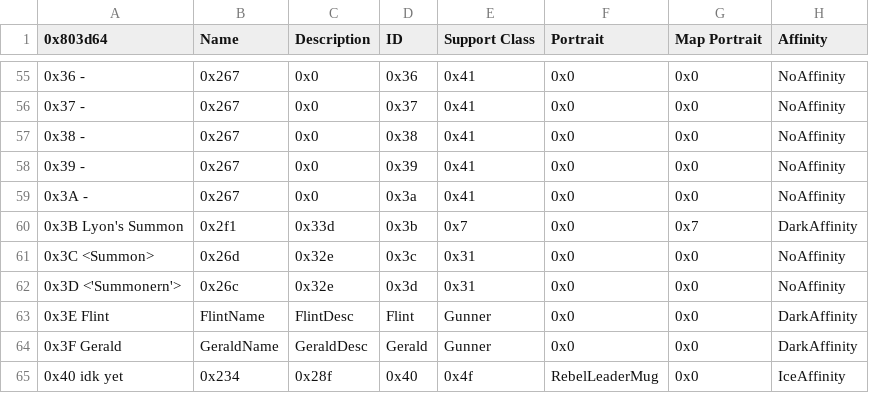
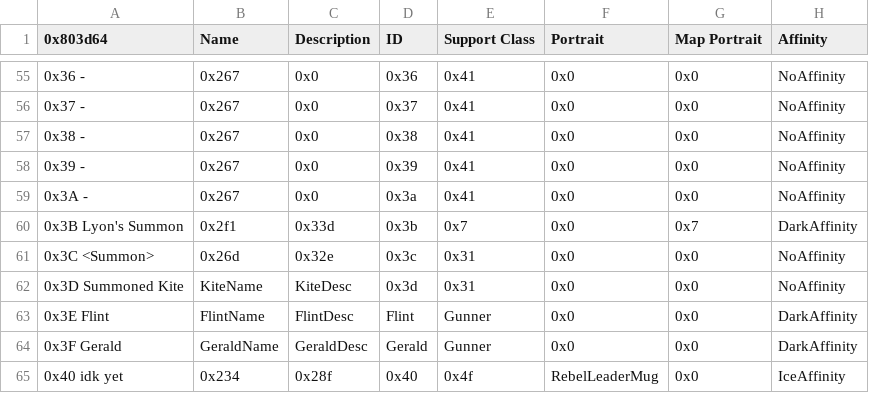
Before and after one commit to sme23/SkillSystem_FE8, a CSV file: Tables/NightmareModules/CharactersClasses/CharacterTable.csv, drawn as a sheet; only a part is shown, gaps mark what is left out; the diff names each change by its address in the sheet, - before the commit and + after, or states it on an @@ line.

```diff
--- a/Tables/NightmareModules/CharactersClasses/CharacterTable.csv
+++ b/Tables/NightmareModules/CharactersClasses/CharacterTable.csv
-A62 (0x803d64): 0x3D <'Summonern'>
+A62 (0x803d64): 0x3D Summoned Kite
-B62 (Name): 0x26c
+B62 (Name): KiteName
-C62 (Description): 0x32e
+C62 (Description): KiteDesc
```
Also changed, not shown: Tables/NightmareModules/CharactersClasses/ClassTable.csv, 13 other files.
